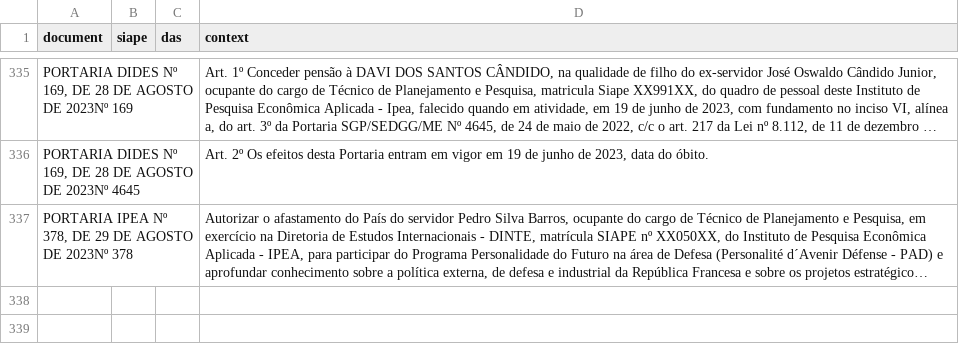
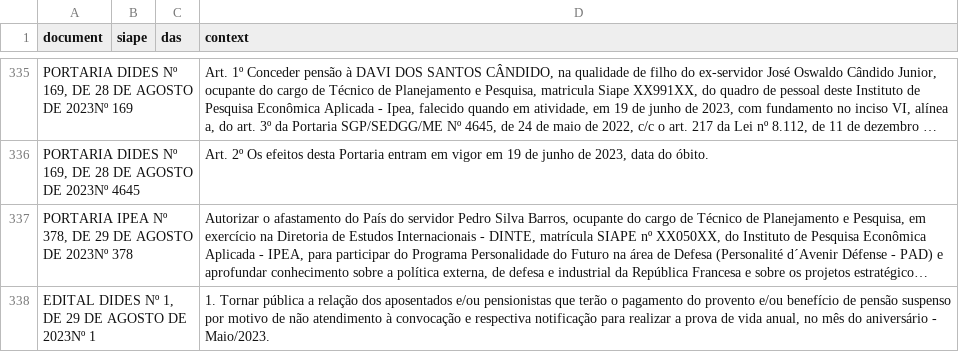
Before and after one commit to BAFurtado/ipea_dou_bot, a CSV file: data/dou.csv, drawn as a sheet; only a part is shown, gaps mark what is left out; long unchanged cells end in …; the diff names each change by its address in the sheet, - before the commit and + after, or states it on an @@ line.

```diff
--- a/data/dou.csv
+++ b/data/dou.csv
+row 338: EDITAL DIDES Nº 1, DE 29 DE AGOSTO DE 2023Nº 1 |  |  | 1. Tornar pública a relação dos aposentados e/ou pensionistas que terão o pagamento do provento e/ou benefício de pensão suspenso por motivo de não atendimento à convocação e respectiva notificação para realizar a prova de vida anual, no mês do aniversário - Maio/2023.
```
Also changed, not shown: 1 other file.
